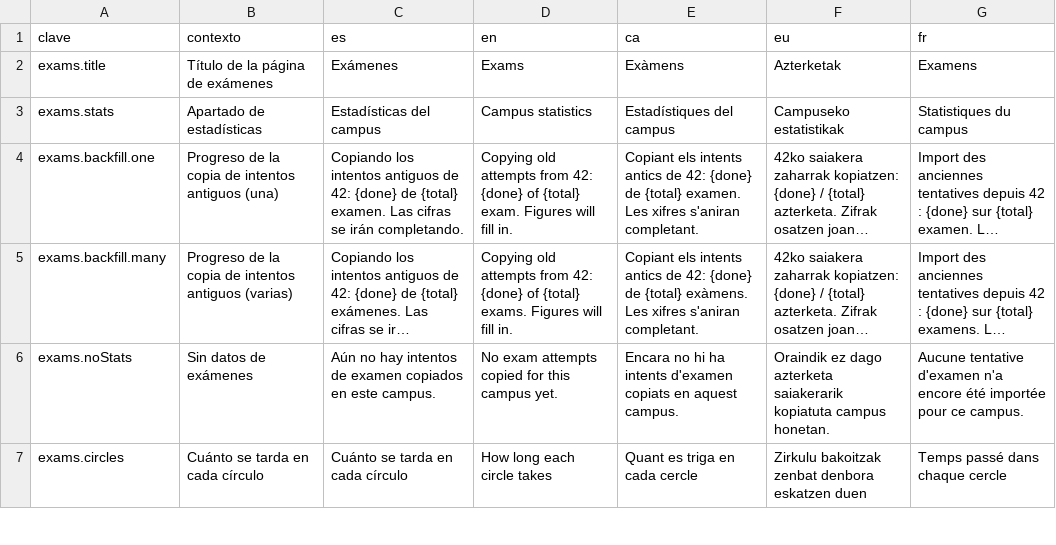
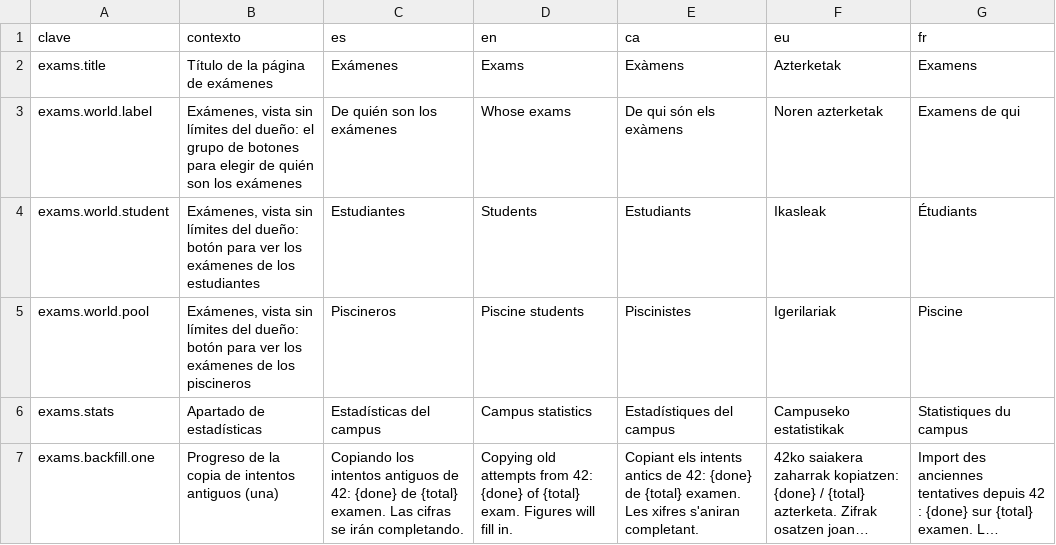
Before and after one commit to ALRO-GM/sanatorio-42, a CSV file: apps/web/src/shared/i18n/textos/examenes.csv, drawn as a sheet; only a part is shown; the shorter side is filled out with more unchanged rows; long unchanged cells end in ….

```diff
--- a/apps/web/src/shared/i18n/textos/examenes.csv
+++ b/apps/web/src/shared/i18n/textos/examenes.csv
@@ -2,2 +2,5 @@ clave,contexto,es,en,ca,eu,fr
 exams.title,Título de la página de exámenes,Exámenes,Exams,Exàmens,Azterketak,Examens
+exams.world.label,"Exámenes, vista sin límites del dueño: el grupo de botones para elegir de quién son los exámenes",De quién son los exámenes,Whose exams,De qui són els exàmens,Noren azterketak,Examens de qui
+exams.world.student,"Exámenes, vista sin límites del dueño: botón para ver los exámenes de los estudiantes",Estudiantes,Students,Estudiants,Ikasleak,Étudiants
+exams.world.pool,"Exámenes, vista sin límites del dueño: botón para ver los exámenes de los piscineros",Piscineros,Piscine students,Piscinistes,Igerilariak,Piscine
 exams.stats,Apartado de estadísticas,Estadísticas del campus,Campus statistics,Estadístiques del campus,Campuseko estatistikak,Statistiques du campus
```
Also changed, not shown: 11 other files.
